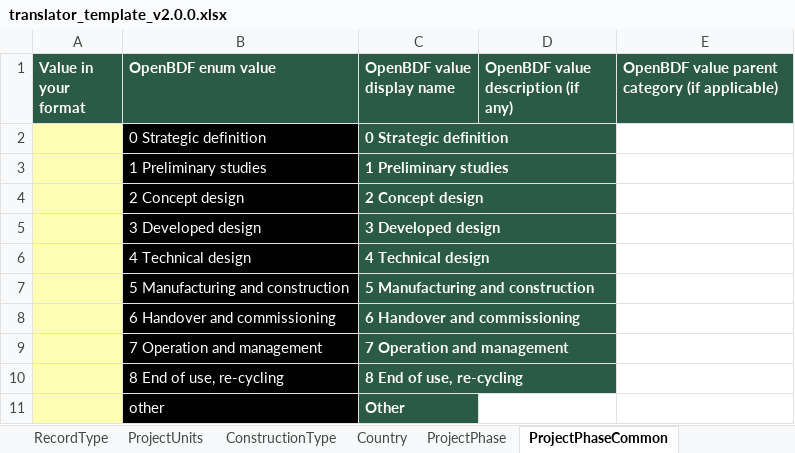
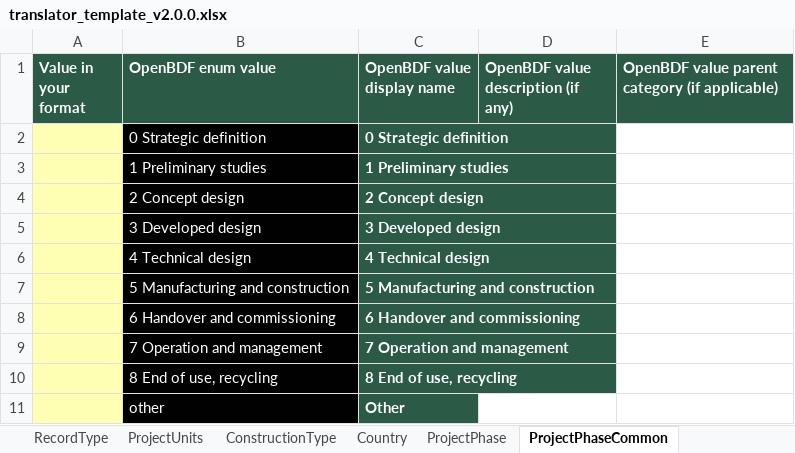
Before and after one commit to EPFL-ENAC/lmc-openbdf, an Excel workbook: translators/templates/translator_template_v2.0.0.xlsx, sheet ProjectPhaseCommon, drawn as a sheet; values as stored, in another font and other column widths than the file's, no borders; the diff names each change by its address in the sheet, - before the commit and + after, or states it on an @@ line.

Commit message:
feat: add project phases and common phases

```diff
--- a/translators/templates/translator_template_v2.0.0.xlsx (sheet ProjectPhaseCommon)
+++ b/translators/templates/translator_template_v2.0.0.xlsx (sheet ProjectPhaseCommon)
-B10 (OpenBDF enum value): 8 End of use, re-cycling
+B10 (OpenBDF enum value): 8 End of use, recycling
-C10 (OpenBDF value display name): 8 End of use, re-cycling
+C10 (OpenBDF value display name): 8 End of use, recycling
```
Also changed, not shown: sheet ProjectPhase, openbdf_template_v2.0.0.xlsx, 5 other files.
